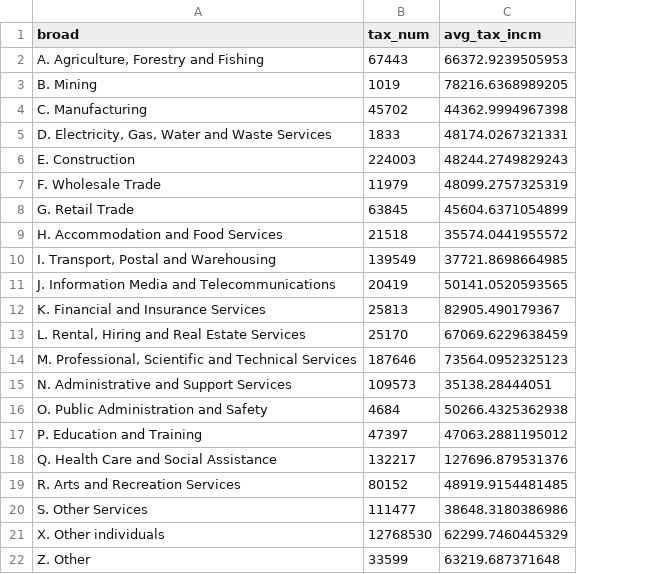
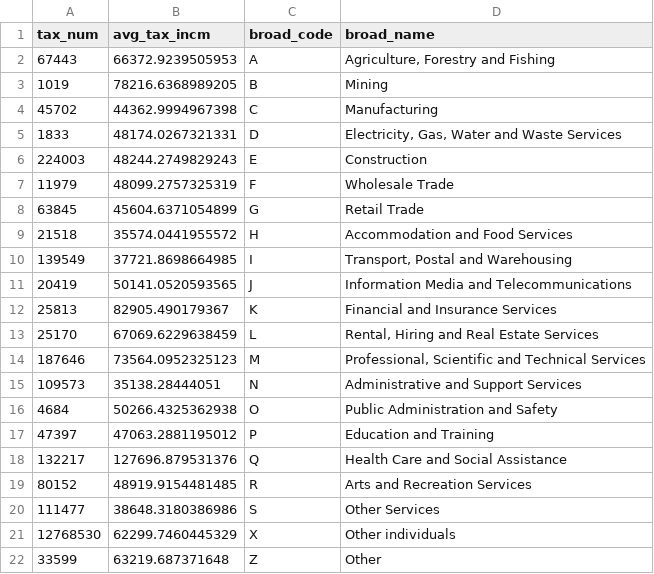
Before and after one commit to mtwigzell/LEgovhack, a CSV file: broad_avg_taxable_income.csv, drawn as a sheet; removed rows and columns are numbered as before the commit, all else as after; the diff names each change by its address in the sheet, - before the commit and + after, or states it on an @@ line.

```diff
--- a/broad_avg_taxable_income.csv
+++ b/broad_avg_taxable_income.csv
-column A (broad), rows 2-22: A. Agriculture, Forestry and Fishing | B. Mining | C. Manufacturing | D. Electricity, Gas, Water and Waste Services | E. Construction | F. Wholesale Trade | G. Retail Trade | H. Accommodation and Food Services | I. Transport, Postal and Warehousing | J. Information Media and Telecommunications | K. Financial and Insurance Services | L. Rental, Hiring and Real Estate Services | M. Professional, Scientific and Technical Services | N. Administrative and Support Services | O. Public Administration and Safety | P. Education and Training | Q. Health Care and Social Assistance | R. Arts and Recreation Services | S. Other Services | X. Other individuals | Z. Other
+column C (broad_code), rows 2-22: A | B | C | D | E | F | G | H | I | J | K | L | M | N | O | P | Q | R | S | X | Z
+column D (broad_name), rows 2-22: Agriculture, Forestry and Fishing | Mining | Manufacturing | Electricity, Gas, Water and Waste Services | Construction | Wholesale Trade | Retail Trade | Accommodation and Food Services | Transport, Postal and Warehousing | Information Media and Telecommunications | Financial and Insurance Services | Rental, Hiring and Real Estate Services | Professional, Scientific and Technical Services | Administrative and Support Services | Public Administration and Safety | Education and Training | Health Care and Social Assistance | Arts and Recreation Services | Other Services | Other individuals | Other
```
Also changed, not shown: fine_avg_taxable_income.csv.
